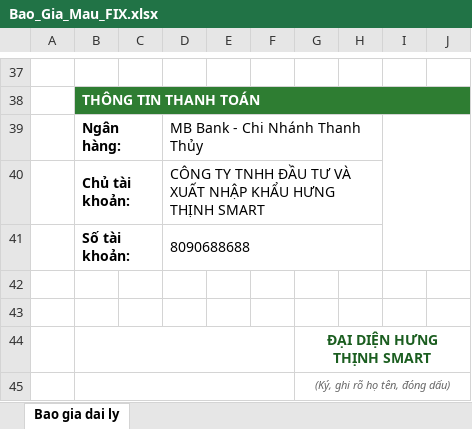
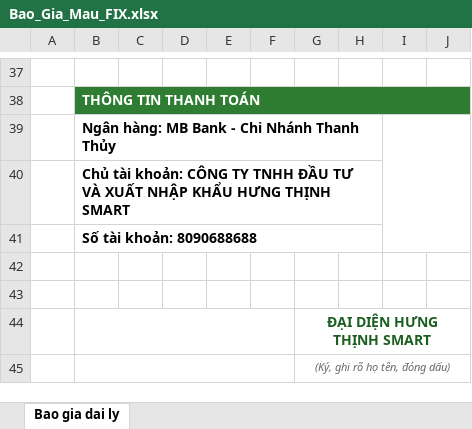
Before and after one commit to maymaybienxanh68-design/hungthinh-baogia-app, an Excel workbook: templates/Bao_Gia_Mau_FIX.xlsx, sheet Bao gia dai ly, drawn as a sheet; only a part is shown, gaps mark what is left out; values as stored, in another font and other column widths than the file's, no borders; charts and pictures not drawn; removed rows and columns are numbered as before the commit, all else as after; the diff names each change by its address in the sheet, - before the commit and + after, or states it on an @@ line.

Commit message:
TT thanh toan: moi dong 1 hang, nhan+noi dung sat nhau

```diff
--- a/templates/Bao_Gia_Mau_FIX.xlsx (sheet Bao gia dai ly)
+++ b/templates/Bao_Gia_Mau_FIX.xlsx (sheet Bao gia dai ly)
-row 39:  | Ngân hàng: |  | MB Bank - Chi Nhánh Thanh Thủy
-row 40:  | Chủ tài khoản: |  | CÔNG TY TNHH ĐẦU TƯ VÀ XUẤT NHẬP KHẨU HƯNG THỊNH SMART
-row 41:  | Số tài khoản: |  | 8090688688
+row 39:  | Ngân hàng: MB Bank - Chi Nhánh Thanh Thủy
+row 40:  | Chủ tài khoản: CÔNG TY TNHH ĐẦU TƯ VÀ XUẤT NHẬP KHẨU HƯNG THỊNH SMART
+row 41:  | Số tài khoản: 8090688688
```
